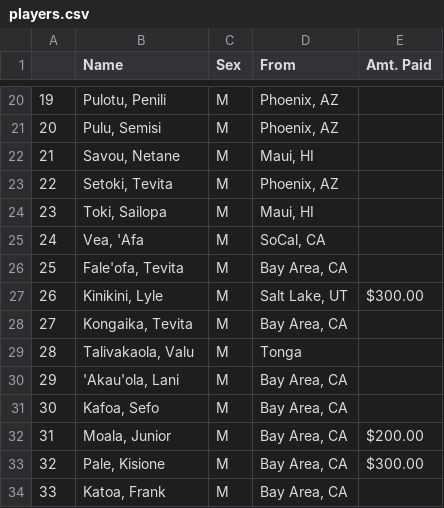
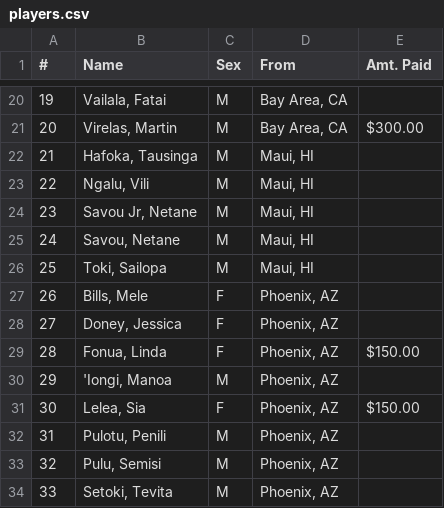
Before and after one commit to mtuiono/streamlit_playersList, a CSV file: players.csv, drawn as a sheet; only a part is shown, gaps mark what is left out; the diff covers the shown part only.

```diff
--- a/players.csv
+++ b/players.csv
@@ -1 +1 @@
-,Name,Sex,From,Amt. Paid,,,,,,
+#,Name,Sex,From,Amt. Paid
@@ -20,15 +20,15 @@
-19,"Pulotu, Penili",M,"Phoenix, AZ",,,,,,,
-20,"Pulu, Semisi",M,"Phoenix, AZ",,,,,,,
-21,"Savou, Netane",M,"Maui, HI",,,,,,,
-22,"Setoki, Tevita",M,"Phoenix, AZ",,,,,,,
-23,"Toki, Sailopa",M,"Maui, HI",,,,,,,
-24,"Vea, 'Afa",M,"SoCal, CA",,,,,,,
-25,"Fale'ofa, Tevita",M,"Bay Area, CA",,,,,,,
-26,"Kinikini, Lyle",M,"Salt Lake, UT", $300.00 ,,,,,,
-27,"Kongaika, Tevita",M,"Bay Area, CA",,,,,,,
-28,"Talivakaola, Valu",M,Tonga,,,,,,,
-29,"'Akau'ola, Lani",M,"Bay Area, CA",,,,,,,
-30,"Kafoa, Sefo",M,"Bay Area, CA",,,,,,,
-31,"Moala, Junior",M,"Bay Area, CA", $200.00 ,,,,,,
-32,"Pale, Kisione",M,"Bay Area, CA", $300.00 ,,,,,,
-33,"Katoa, Frank",M,"Bay Area, CA",,,,,,,
+19,"Vailala, Fatai",M,"Bay Area, CA"
+20,"Virelas, Martin",M,"Bay Area, CA", $300.00
+21,"Hafoka, Tausinga",M,"Maui, HI"
+22,"Ngalu, Vili",M,"Maui, HI"
+23,"Savou Jr, Netane",M,"Maui, HI"
+24,"Savou, Netane",M,"Maui, HI"
+25,"Toki, Sailopa",M,"Maui, HI"
+26,"Bills, Mele",F,"Phoenix, AZ"
+27,"Doney, Jessica",F,"Phoenix, AZ"
+28,"Fonua, Linda",F,"Phoenix, AZ", $150.00
+29,"'Iongi, Manoa",M,"Phoenix, AZ"
+30,"Lelea, Sia",F,"Phoenix, AZ", $150.00
+31,"Pulotu, Penili",M,"Phoenix, AZ"
+32,"Pulu, Semisi",M,"Phoenix, AZ"
+33,"Setoki, Tevita",M,"Phoenix, AZ"
```
Also changed, not shown: 72 edited cells elsewhere in this file.
